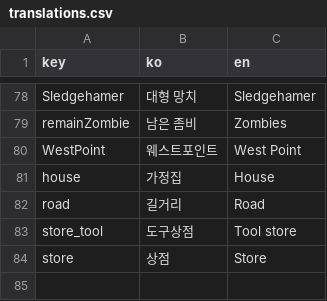
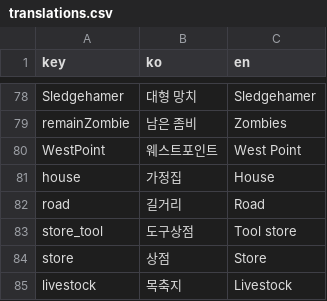
Before and after one commit to k0kk0r0/projectZBstats, a CSV file: translations.csv, drawn as a sheet; only a part is shown, gaps mark what is left out.

```diff
--- a/translations.csv
+++ b/translations.csv
@@ -84 +84,2 @@ store_tool,도구상점,Tool store
 store,상점,Store
+livestock,목축지,Livestock
```
Also changed, not shown: mapDatas.csv, 8 other files.
